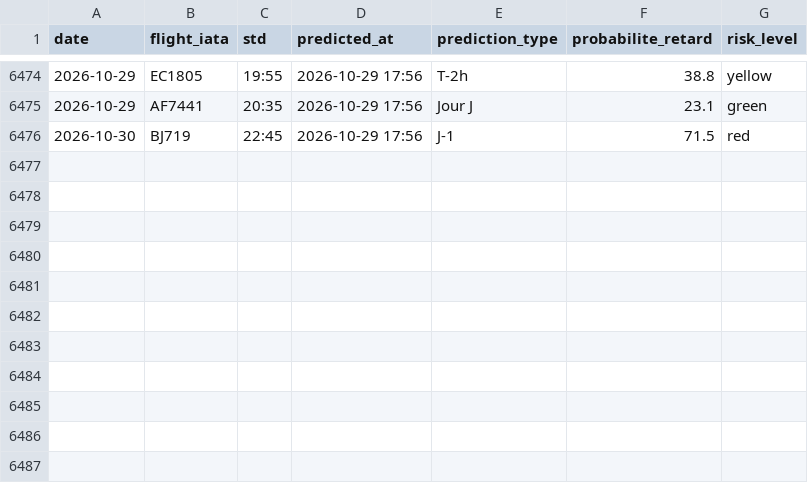
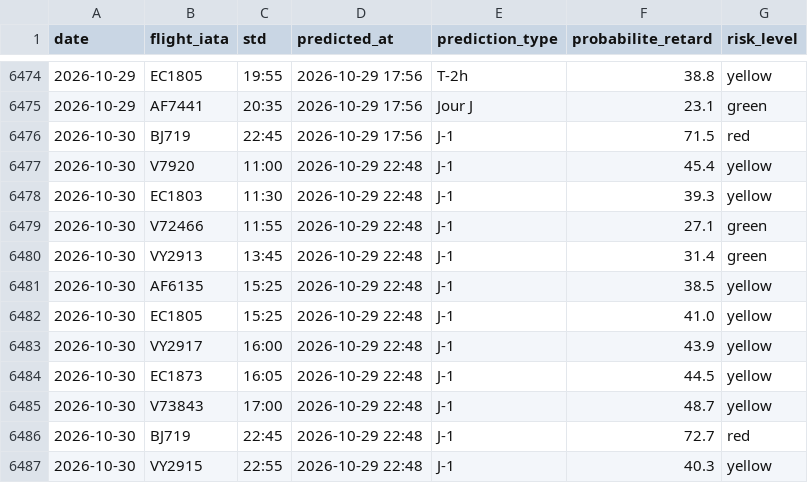
Before and after one commit to gauthierpotiron-pixel/bordeaux-flights, a CSV file: data/predictions_log.csv, drawn as a sheet; only a part is shown, gaps mark what is left out.

```diff
--- a/data/predictions_log.csv
+++ b/data/predictions_log.csv
@@ -6476 +6476,12 @@ date,flight_iata,std,predicted_at,prediction_type,probabilite_retard,risk_level
 2026-10-30,BJ719,22:45,2026-10-29 17:56,J-1,71.5,red
+2026-10-30,V7920,11:00,2026-10-29 22:48,J-1,45.4,yellow
+2026-10-30,EC1803,11:30,2026-10-29 22:48,J-1,39.3,yellow
+2026-10-30,V72466,11:55,2026-10-29 22:48,J-1,27.1,green
+2026-10-30,VY2913,13:45,2026-10-29 22:48,J-1,31.4,green
+2026-10-30,AF6135,15:25,2026-10-29 22:48,J-1,38.5,yellow
+2026-10-30,EC1805,15:25,2026-10-29 22:48,J-1,41.0,yellow
+2026-10-30,VY2917,16:00,2026-10-29 22:48,J-1,43.9,yellow
+2026-10-30,EC1873,16:05,2026-10-29 22:48,J-1,44.5,yellow
+2026-10-30,V73843,17:00,2026-10-29 22:48,J-1,48.7,yellow
+2026-10-30,BJ719,22:45,2026-10-29 22:48,J-1,72.7,red
+2026-10-30,VY2915,22:55,2026-10-29 22:48,J-1,40.3,yellow
```
Also changed, not shown: 2 other files.
